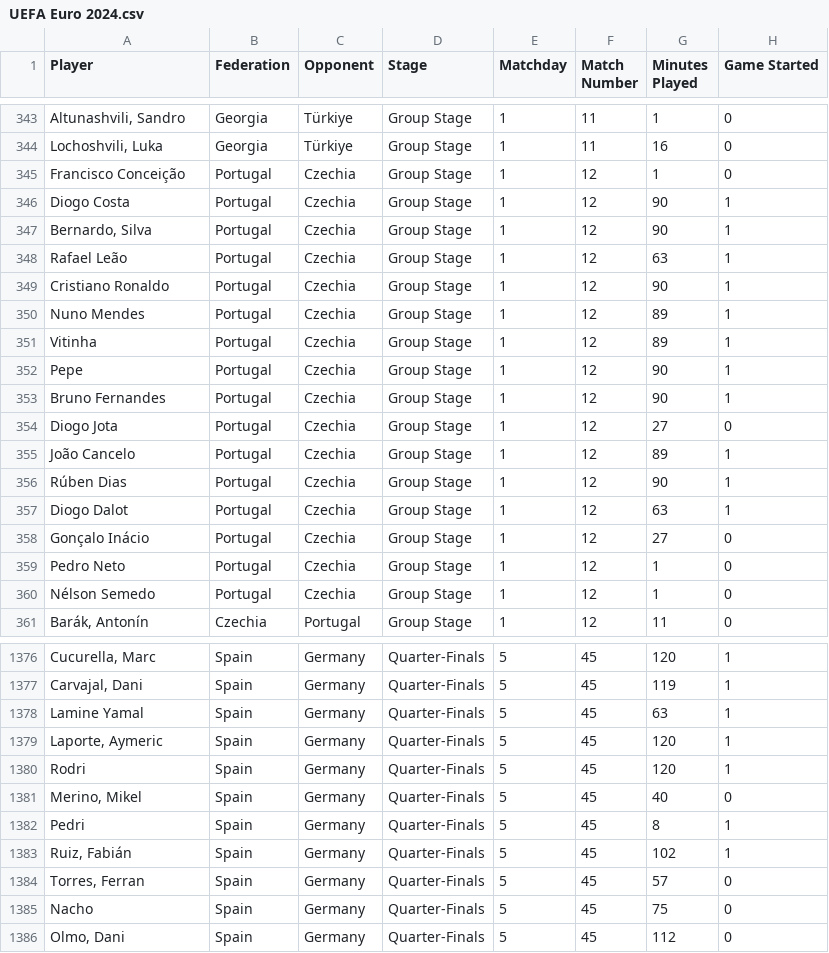
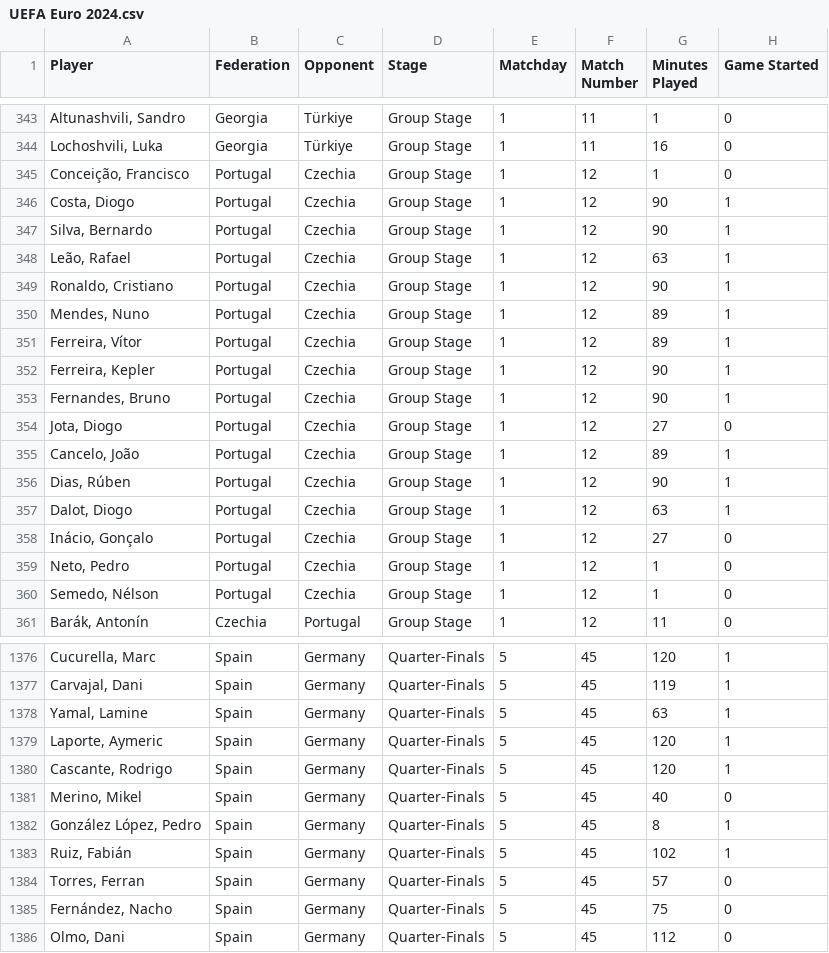
Before and after one commit to Renata-Correa/Sprint_Engenharia_de_Dados, a CSV file: UEFA Euro 2024.csv, drawn as a sheet; only a part is shown, gaps mark what is left out; the diff covers the shown part only; the diff names each change by its address in the sheet, - before the commit and + after, or states it on an @@ line.

```diff
--- a/UEFA Euro 2024.csv
+++ b/UEFA Euro 2024.csv
-A345 (Player): Francisco Conceição
+A345 (Player): Conceição, Francisco
-A346 (Player): Diogo Costa
+A346 (Player): Costa, Diogo
-A347 (Player): Bernardo, Silva
+A347 (Player): Silva, Bernardo
-A348 (Player): Rafael Leão
+A348 (Player): Leão, Rafael
-A349 (Player): Cristiano Ronaldo
+A349 (Player): Ronaldo, Cristiano
-A350 (Player): Nuno Mendes
+A350 (Player): Mendes, Nuno
-A351 (Player): Vitinha
+A351 (Player): Ferreira, Vítor
-A352 (Player): Pepe
+A352 (Player): Ferreira, Kepler
-A353 (Player): Bruno Fernandes
+A353 (Player): Fernandes, Bruno
-A354 (Player): Diogo Jota
+A354 (Player): Jota, Diogo
-A355 (Player): João Cancelo
+A355 (Player): Cancelo, João
-A356 (Player): Rúben Dias
+A356 (Player): Dias, Rúben
-A357 (Player): Diogo Dalot
+A357 (Player): Dalot, Diogo
-A358 (Player): Gonçalo Inácio
+A358 (Player): Inácio, Gonçalo
-A359 (Player): Pedro Neto
+A359 (Player): Neto, Pedro
-A360 (Player): Nélson Semedo
+A360 (Player): Semedo, Nélson
-A1378 (Player): Lamine Yamal
+A1378 (Player): Yamal, Lamine
-A1380 (Player): Rodri
+A1380 (Player): Cascante, Rodrigo
-A1382 (Player): Pedri
+A1382 (Player): González López, Pedro
-A1385 (Player): Nacho
+A1385 (Player): Fernández, Nacho
```
Also changed, not shown: 110 edited cells elsewhere in this file.
